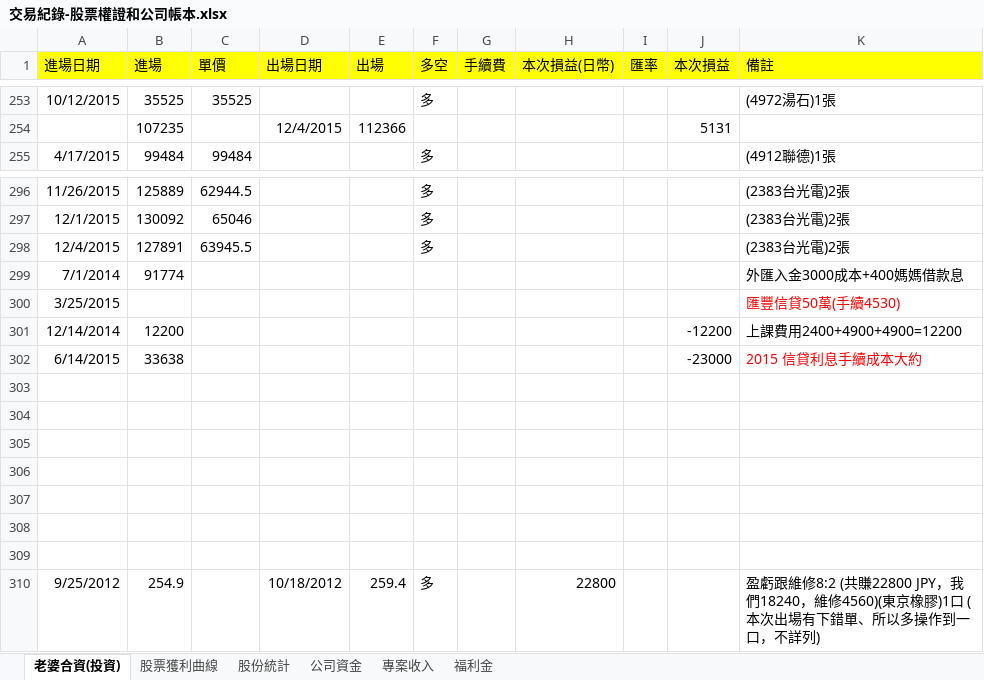
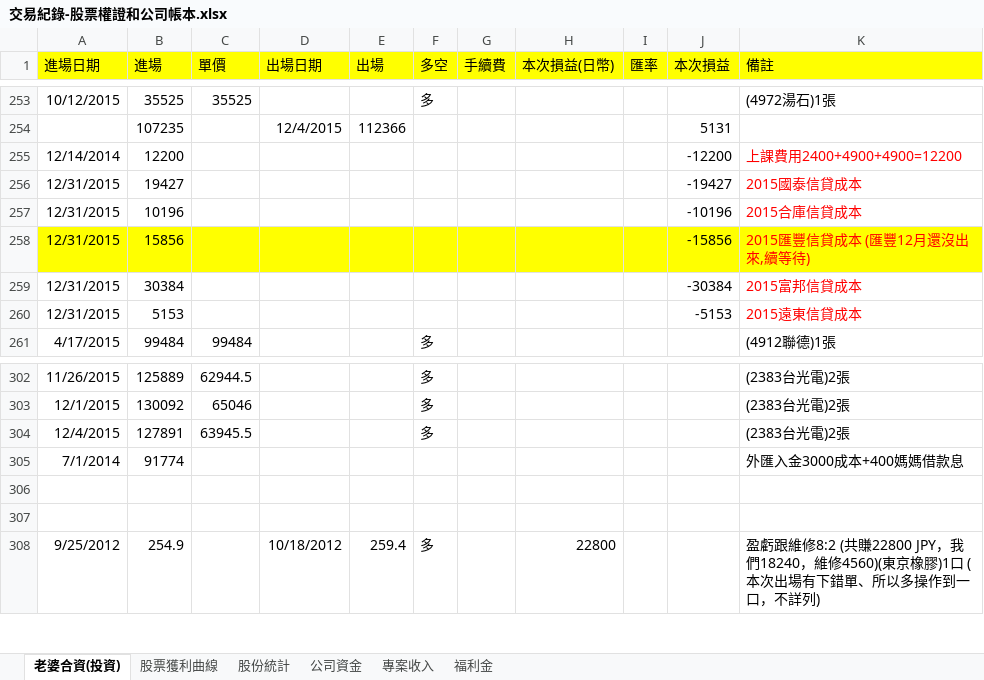
Before and after one commit to dada2cindy/tradeuse-dada2cindy, an Excel workbook: 交易紀錄/交易紀錄-股票權證和公司帳本.xlsx, sheet 老婆合資(投資), drawn as a sheet; only a part is shown, gaps mark what is left out; values as stored, in another font and other column widths than the file's, no borders; removed rows and columns are numbered as before the commit, all else as after; the diff names each change by its address in the sheet, - before the commit and + after, or states it on an @@ line.

```diff
--- a/交易紀錄/交易紀錄-股票權證和公司帳本.xlsx (sheet 老婆合資(投資))
+++ b/交易紀錄/交易紀錄-股票權證和公司帳本.xlsx (sheet 老婆合資(投資))
@@ row 301 moved to row 255: 12/14/2014 @@
+row 256: 12/31/2015 | 19427 |  |  |  |  |  |  |  | -19427 | 2015國泰信貸成本
+row 257: 12/31/2015 | 10196 |  |  |  |  |  |  |  | -10196 | 2015合庫信貸成本
+row 258: 12/31/2015 | 15856 |  |  |  |  |  |  |  | -15856 | 2015匯豐信貸成本 (匯豐12月還沒出來,續等待)
+row 259: 12/31/2015 | 30384 |  |  |  |  |  |  |  | -30384 | 2015富邦信貸成本
+row 260: 12/31/2015 | 5153 |  |  |  |  |  |  |  | -5153 | 2015遠東信貸成本
-row 300: 3/25/2015 |  |  |  |  |  |  |  |  |  | 匯豐信貸50萬(手續4530)
-row 302: 6/14/2015 | 33638 |  |  |  |  |  |  |  | -23000 | 2015 信貸利息手續成本大約
-row 303: (empty)
-row 304: (empty)
-row 305: (empty)
-row 306: (empty)
-row 307: (empty)
```
Also changed, not shown: sheet 股票獲利曲線, sheet 股份統計, formulas that keep their value, charts or pictures, 交易紀錄/信用貸款.xlsx.
